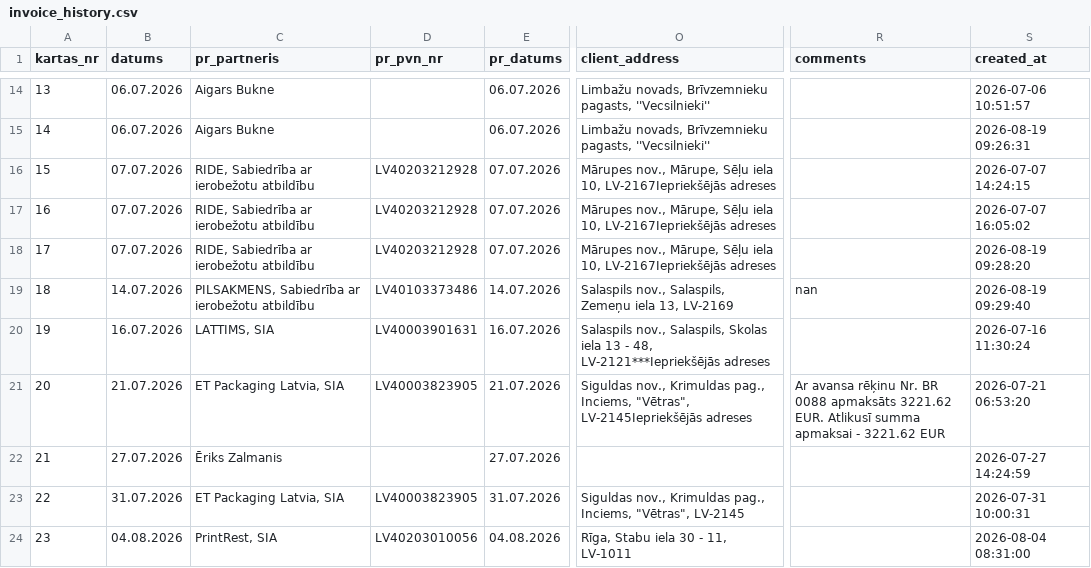
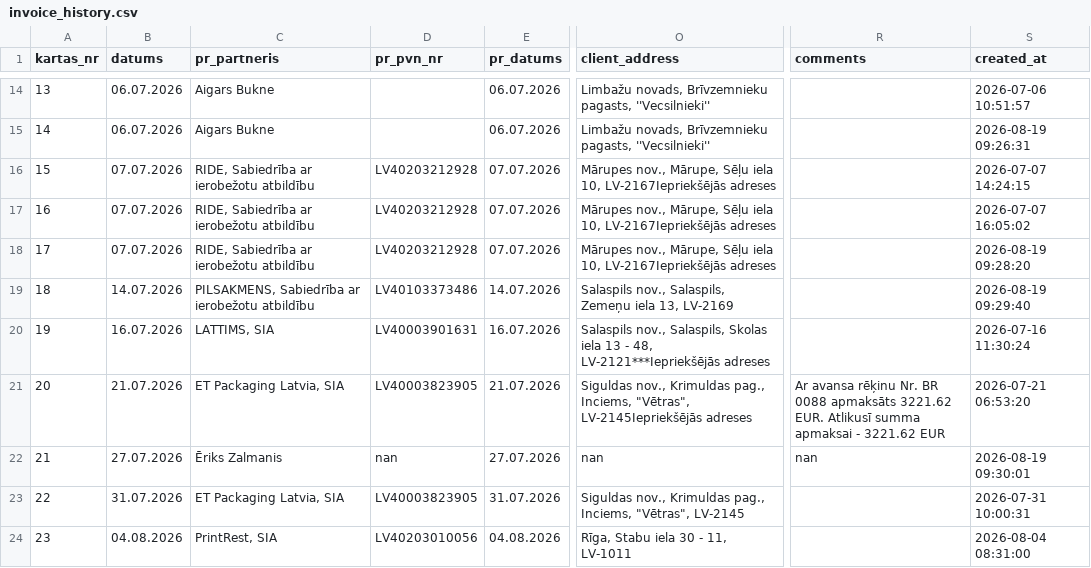
Before and after one commit to Andzhss/OnlinePavadzimes, a CSV file: OnlinePavadzimes/invoice_history.csv, drawn as a sheet; only a part is shown, gaps mark what is left out; the diff names each change by its address in the sheet, - before the commit and + after, or states it on an @@ line.

Commit message:
Pievieno BR 0109

```diff
--- a/OnlinePavadzimes/invoice_history.csv
+++ b/OnlinePavadzimes/invoice_history.csv
-R19 (comments): nan
+R19 (comments): (empty)
-D22 (pr_pvn_nr): (empty)
+D22 (pr_pvn_nr): nan
-O22 (client_address): (empty)
+O22 (client_address): nan
-R22 (comments): (empty)
+R22 (comments): nan
-S22 (created_at): 2026-07-27 14:24:59
+S22 (created_at): 2026-08-19 09:30:01
```
